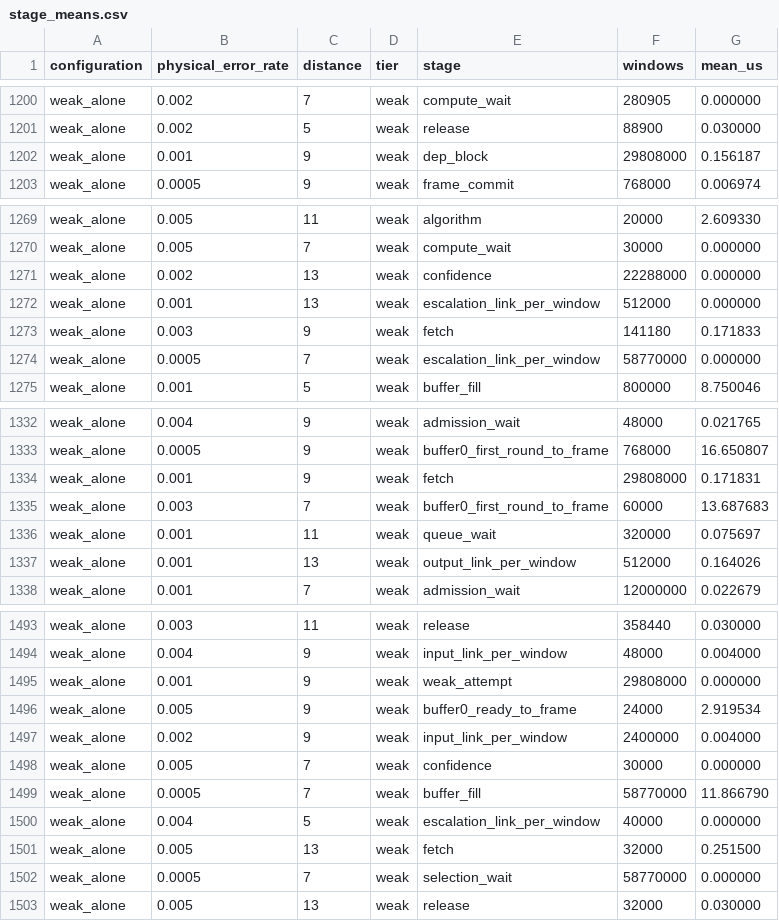
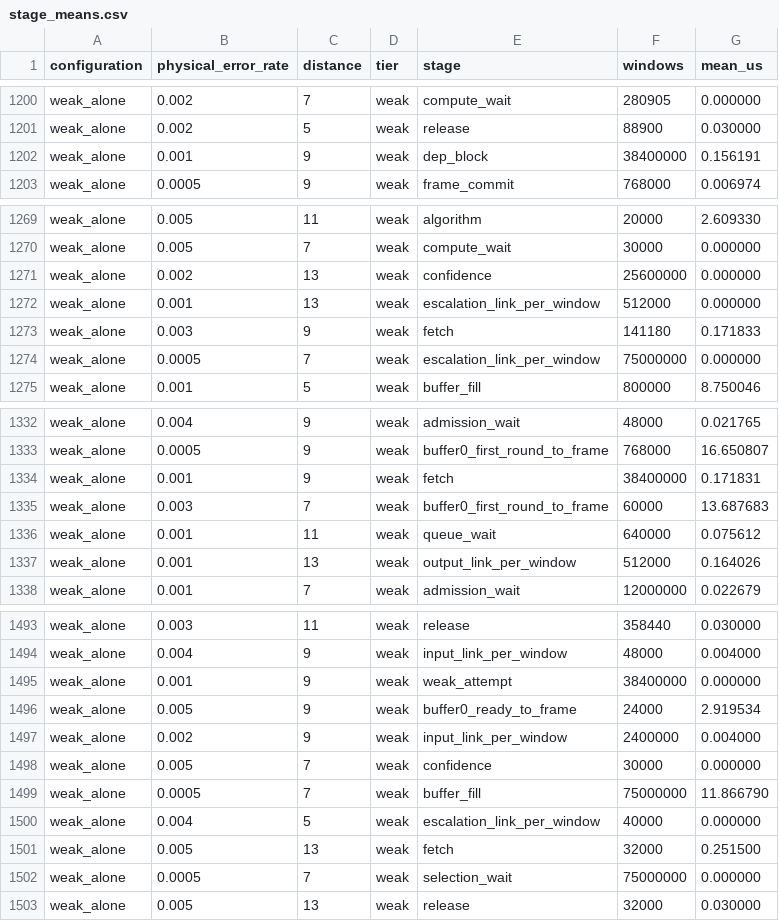
Before and after one commit to Subashkatel/decsim, a CSV file: results/2026-10-01_switching_baseline/stage_means.csv, drawn as a sheet; only a part is shown, gaps mark what is left out; the diff covers the shown part only.

Commit message:
results: switching baseline decode and stage tables from the 2026-10-04 01:18 fold

```diff
--- a/results/2026-10-01_switching_baseline/stage_means.csv
+++ b/results/2026-10-01_switching_baseline/stage_means.csv
@@ -1201,3 +1201,3 @@ weak_alone,0.002,7,weak,compute_wait,280905,0.000000
 weak_alone,0.002,5,weak,release,88900,0.030000
-weak_alone,0.001,9,weak,dep_block,29808000,0.156187
+weak_alone,0.001,9,weak,dep_block,38400000,0.156191
 weak_alone,0.0005,9,weak,frame_commit,768000,0.006974
@@ -1270,6 +1270,6 @@ weak_alone,0.005,11,weak,algorithm,20000,2.609330
 weak_alone,0.005,7,weak,compute_wait,30000,0.000000
-weak_alone,0.002,13,weak,confidence,22288000,0.000000
+weak_alone,0.002,13,weak,confidence,25600000,0.000000
 weak_alone,0.001,13,weak,escalation_link_per_window,512000,0.000000
 weak_alone,0.003,9,weak,fetch,141180,0.171833
-weak_alone,0.0005,7,weak,escalation_link_per_window,58770000,0.000000
+weak_alone,0.0005,7,weak,escalation_link_per_window,75000000,0.000000
 weak_alone,0.001,5,weak,buffer_fill,800000,8.750046
@@ -1333,5 +1333,5 @@ weak_alone,0.004,9,weak,admission_wait,48000,0.021765
 weak_alone,0.0005,9,weak,buffer0_first_round_to_frame,768000,16.650807
-weak_alone,0.001,9,weak,fetch,29808000,0.171831
+weak_alone,0.001,9,weak,fetch,38400000,0.171831
 weak_alone,0.003,7,weak,buffer0_first_round_to_frame,60000,13.687683
-weak_alone,0.001,11,weak,queue_wait,320000,0.075697
+weak_alone,0.001,11,weak,queue_wait,640000,0.075612
 weak_alone,0.001,13,weak,output_link_per_window,512000,0.164026
@@ -1494,3 +1494,3 @@ weak_alone,0.003,11,weak,release,358440,0.030000
 weak_alone,0.004,9,weak,input_link_per_window,48000,0.004000
-weak_alone,0.001,9,weak,weak_attempt,29808000,0.000000
+weak_alone,0.001,9,weak,weak_attempt,38400000,0.000000
 weak_alone,0.005,9,weak,buffer0_ready_to_frame,24000,2.919534
@@ -1498,6 +1498,6 @@ weak_alone,0.002,9,weak,input_link_per_window,2400000,0.004000
 weak_alone,0.005,7,weak,confidence,30000,0.000000
-weak_alone,0.0005,7,weak,buffer_fill,58770000,11.866790
+weak_alone,0.0005,7,weak,buffer_fill,75000000,11.866790
 weak_alone,0.004,5,weak,escalation_link_per_window,40000,0.000000
 weak_alone,0.005,13,weak,fetch,32000,0.251500
-weak_alone,0.0005,7,weak,selection_wait,58770000,0.000000
+weak_alone,0.0005,7,weak,selection_wait,75000000,0.000000
 weak_alone,0.005,13,weak,release,32000,0.030000
```
Also changed, not shown: 79 edited cells elsewhere in this file, 1 other file.
